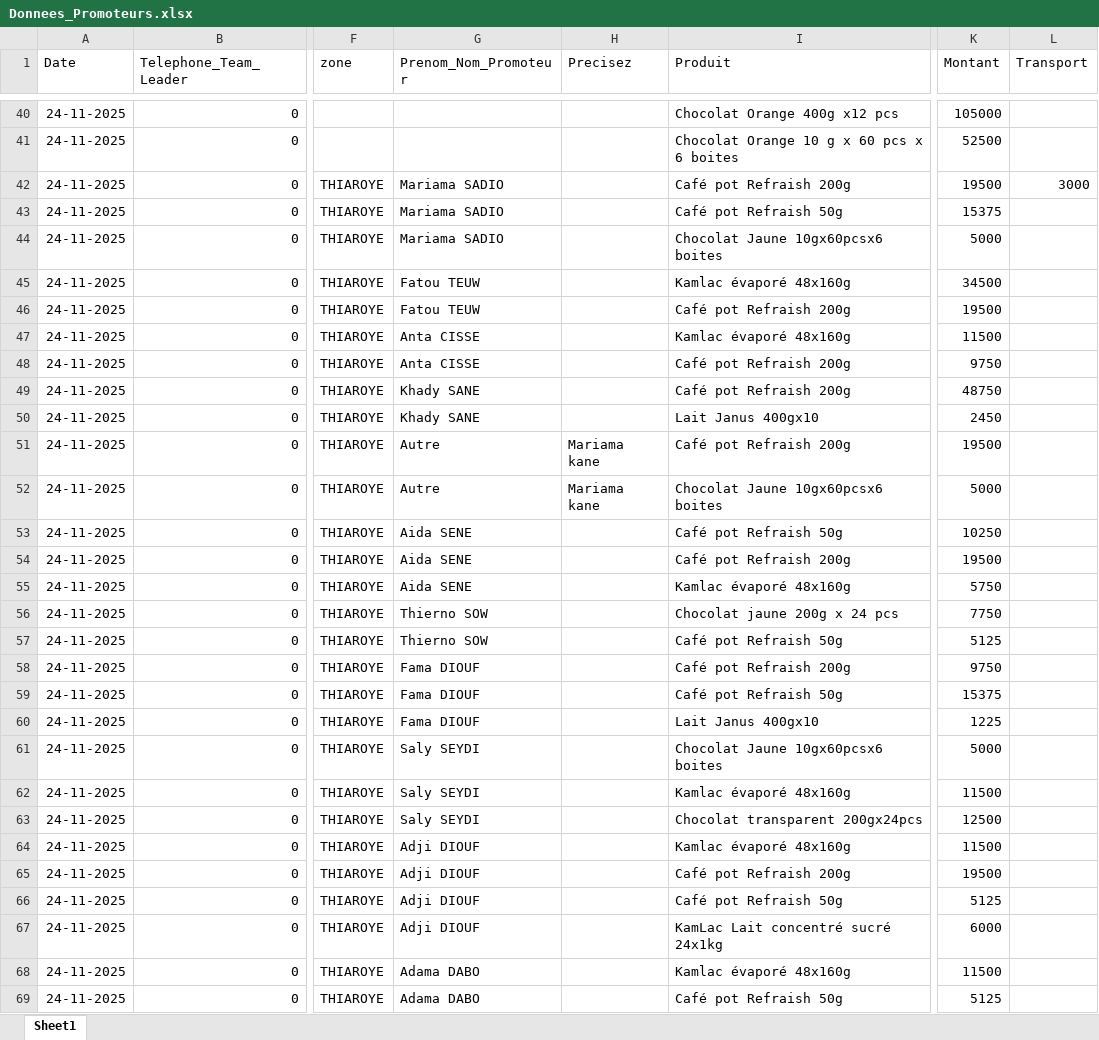
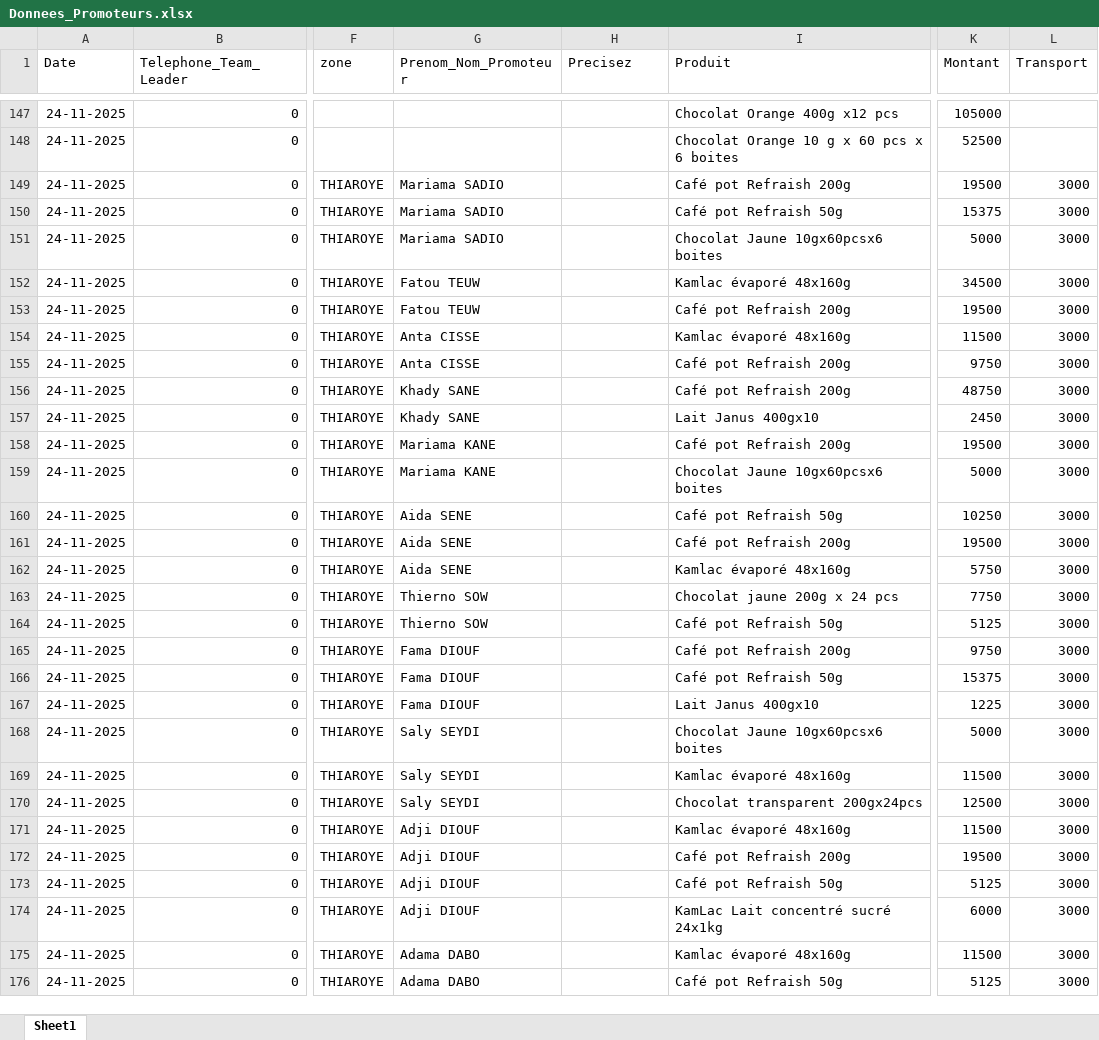
Before and after one commit to abdoulaye1301/Promoteur, an Excel workbook: Donnees_Promoteurs.xlsx, sheet Sheet1, drawn as a sheet; only a part is shown, gaps mark what is left out; values as stored, in another font and other column widths than the file's, no borders; addresses are those after the commit; the diff covers the shown part only; the diff names each change by its address in the sheet, - before the commit and + after, or states it on an @@ line.

```diff
--- a/Donnees_Promoteurs.xlsx (sheet Sheet1)
+++ b/Donnees_Promoteurs.xlsx (sheet Sheet1)
-L150:L176 (Transport): (empty)
+L150:L176 (Transport): 3000
-G158:G159 (Prenom_Nom_Promoteur): Autre
+G158:G159 (Prenom_Nom_Promoteur): Mariama KANE
-H158:H159 (Precisez): Mariama kane
+H158:H159 (Precisez): (empty)
```
Also changed, not shown: 107 added rows and 28 edited cells elsewhere in this sheet.
